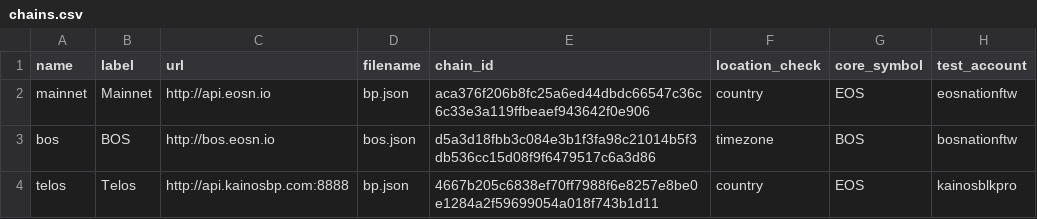
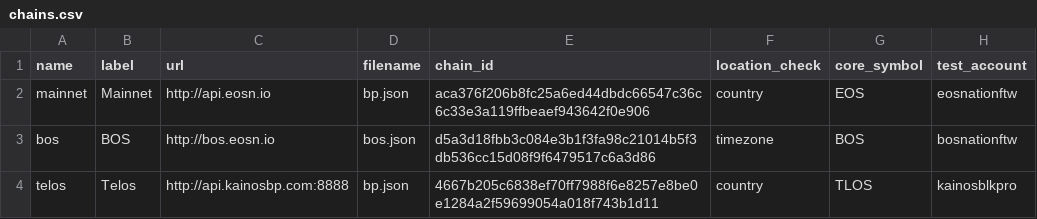
Before and after one commit to EOS-Nation/bpvalidate, a CSV file: config/chains.csv, drawn as a sheet.

Commit message:
change telos config to use TLOS

```diff
--- a/config/chains.csv
+++ b/config/chains.csv
@@ -3,2 +3,2 @@ mainnet,Mainnet,http://api.eosn.io,bp.json,aca376f206b8fc25a6ed44dbdc66547c36c6c
 bos,BOS,http://bos.eosn.io,bos.json,d5a3d18fbb3c084e3b1f3fa98c21014b5f3db536cc15d08f9f6479517c6a3d86,timezone,BOS,bosnationftw
-telos,Telos,http://api.kainosbp.com:8888,bp.json,4667b205c6838ef70ff7988f6e8257e8be0e1284a2f59699054a018f743b1d11,country,EOS,kainosblkpro
+telos,Telos,http://api.kainosbp.com:8888,bp.json,4667b205c6838ef70ff7988f6e8257e8be0e1284a2f59699054a018f743b1d11,country,TLOS,kainosblkpro
```
